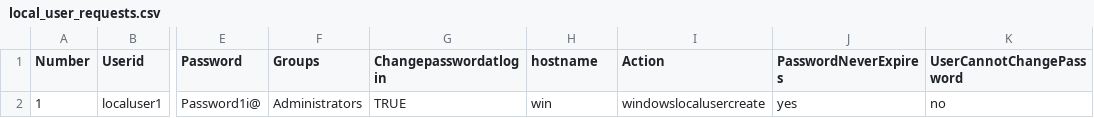
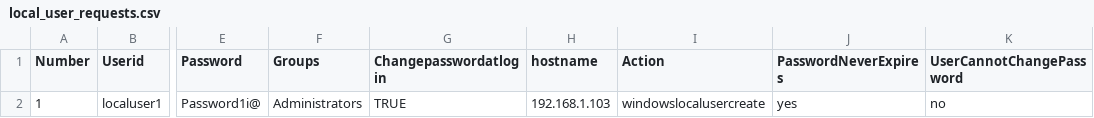
Before and after one commit to viqar19/IAM_Automation_reports, a CSV file: local_user_requests.csv, drawn as a sheet; only a part is shown, gaps mark what is left out; the diff names each change by its address in the sheet, - before the commit and + after, or states it on an @@ line.

Commit message:
Update local_user_requests.csv

```diff
--- a/local_user_requests.csv
+++ b/local_user_requests.csv
-H2 (hostname): win
+H2 (hostname): 192.168.1.103
```
